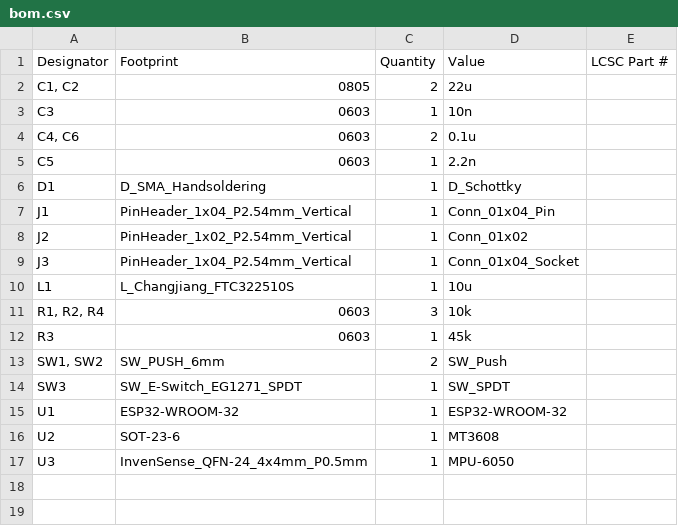
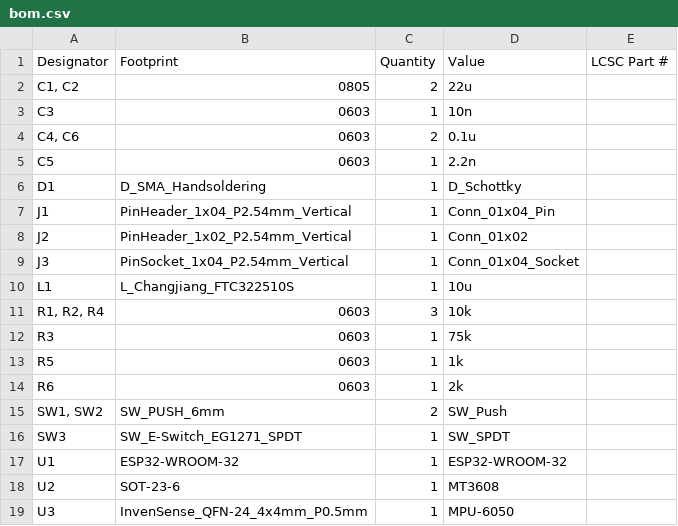
Before and after one commit to TheOneEnzo/IL1207, a CSV file: production/bom.csv, drawn as a sheet.

```diff
--- a/production/bom.csv
+++ b/production/bom.csv
@@ -8,6 +8,8 @@ J1,PinHeader_1x04_P2.54mm_Vertical,1,Conn_01x04_Pin,
 J2,PinHeader_1x02_P2.54mm_Vertical,1,Conn_01x02,
-J3,PinHeader_1x04_P2.54mm_Vertical,1,Conn_01x04_Socket,
+J3,PinSocket_1x04_P2.54mm_Vertical,1,Conn_01x04_Socket,
 L1,L_Changjiang_FTC322510S,1,10u,
 "R1, R2, R4",0603,3,10k,
-R3,0603,1,45k,
+R3,0603,1,75k,
+R5,0603,1,1k,
+R6,0603,1,2k,
 "SW1, SW2",SW_PUSH_6mm,2,SW_Push,
```
Also changed, not shown: production/positions.csv, 5 other files.
